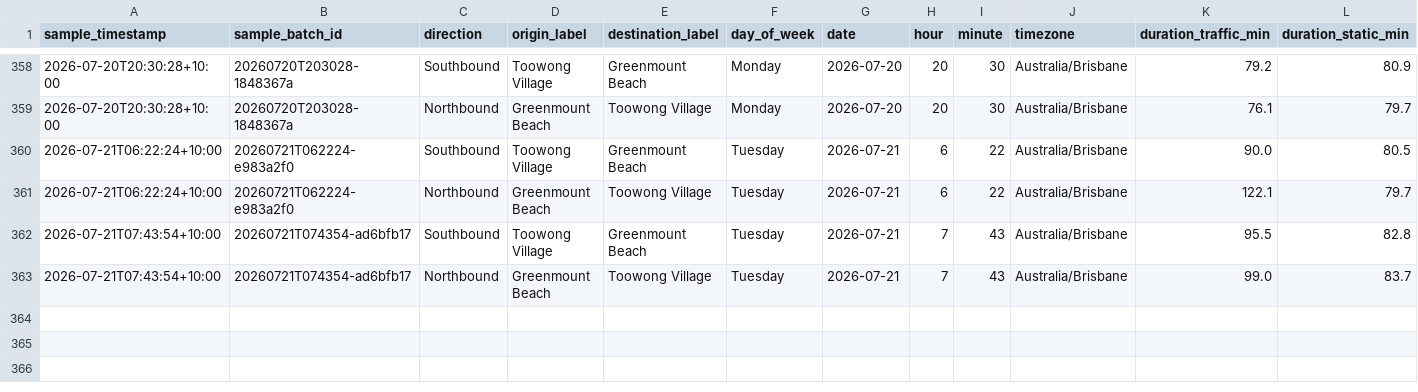
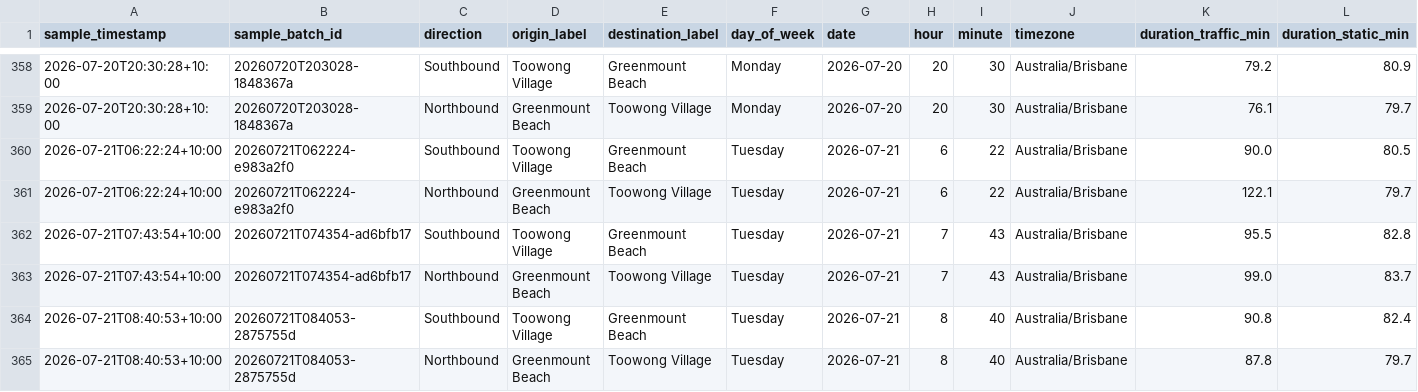
Before and after one commit to buenastardes1015/Routes_API, a CSV file: traffic_log.csv, drawn as a sheet; only a part is shown, gaps mark what is left out; rows hold the shown columns only; the diff names each change by its address in the sheet, - before the commit and + after, or states it on an @@ line.

```diff
--- a/traffic_log.csv
+++ b/traffic_log.csv
+row 364: 2026-07-21T08:40:53+10:00 | 20260721T084053-2875755d | Southbound | Toowong Village | Greenmount Beach | Tuesday | 2026-07-21 | 8 | 40 | Australia/Brisbane | 90.8 | 82.4
+row 365: 2026-07-21T08:40:53+10:00 | 20260721T084053-2875755d | Northbound | Greenmount Beach | Toowong Village | Tuesday | 2026-07-21 | 8 | 40 | Australia/Brisbane | 87.8 | 79.7
```
